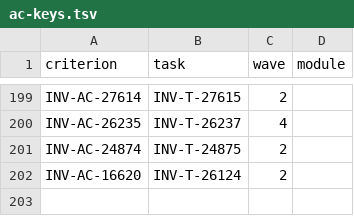
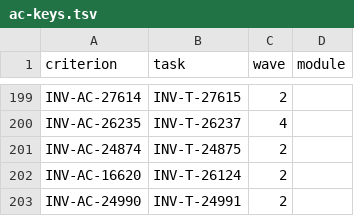
Before and after one commit to dynokore/DynoGST, a TSV file: svc-access/ac-keys.tsv, drawn as a sheet; only a part is shown, gaps mark what is left out; the diff names each change by its address in the sheet, - before the commit and + after, or states it on an @@ line.

```diff
--- a/svc-access/ac-keys.tsv
+++ b/svc-access/ac-keys.tsv
+row 203: INV-AC-24990 | INV-T-24991 | 2
```
Also changed, not shown: 19 other files.
